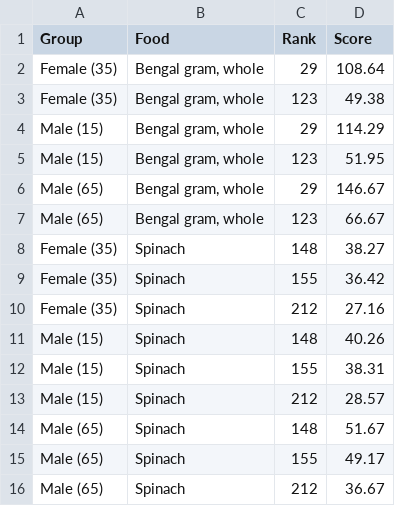
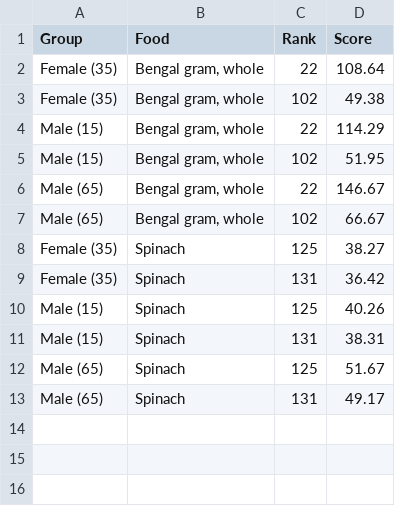
Before and after one commit to LegendaryBeast/desi-diet-AI, a CSV file: backend/rank_stability.csv, drawn as a sheet.

```diff
--- a/backend/rank_stability.csv
+++ b/backend/rank_stability.csv
@@ -1,16 +1,13 @@
 Group,Food,Rank,Score
-Female (35),"Bengal gram, whole",29,108.64
-Female (35),"Bengal gram, whole",123,49.38
-Male (15),"Bengal gram, whole",29,114.29
-Male (15),"Bengal gram, whole",123,51.95
-Male (65),"Bengal gram, whole",29,146.67
-Male (65),"Bengal gram, whole",123,66.67
-Female (35),Spinach,148,38.27
-Female (35),Spinach,155,36.42
-Female (35),Spinach,212,27.16
-Male (15),Spinach,148,40.26
-Male (15),Spinach,155,38.31
-Male (15),Spinach,212,28.57
-Male (65),Spinach,148,51.67
-Male (65),Spinach,155,49.17
-Male (65),Spinach,212,36.67
+Female (35),"Bengal gram, whole",22,108.64
+Female (35),"Bengal gram, whole",102,49.38
+Male (15),"Bengal gram, whole",22,114.29
+Male (15),"Bengal gram, whole",102,51.95
+Male (65),"Bengal gram, whole",22,146.67
+Male (65),"Bengal gram, whole",102,66.67
+Female (35),Spinach,125,38.27
+Female (35),Spinach,131,36.42
+Male (15),Spinach,125,40.26
+Male (15),Spinach,131,38.31
+Male (65),Spinach,125,51.67
+Male (65),Spinach,131,49.17
```
Also changed, not shown: backend/cosine_distribution.csv, 2 other files.
